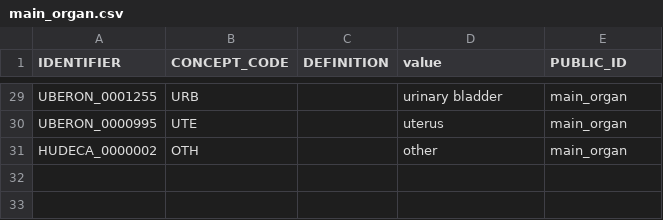
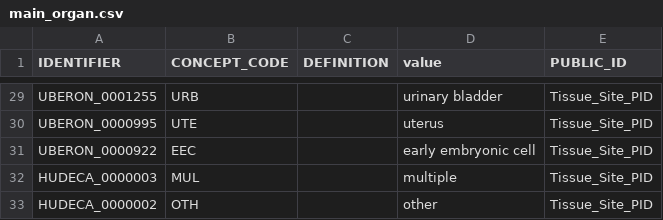
Before and after one commit to laurencenoel/ontoviewer, a CSV file: export/PV/main_organ.csv, drawn as a sheet; only a part is shown, gaps mark what is left out; addresses are those after the commit; the diff covers the shown part only; the diff names each change by its address in the sheet, - before the commit and + after, or states it on an @@ line.

Commit message:
early embryonic

```diff
--- a/export/PV/main_organ.csv
+++ b/export/PV/main_organ.csv
-E29:E30 (PUBLIC_ID): main_organ
+E29:E30 (PUBLIC_ID): Tissue_Site_PID
+row 31: UBERON_0000922 | EEC |  | early embryonic cell | Tissue_Site_PID
+row 32: HUDECA_0000003 | MUL |  | multiple | Tissue_Site_PID
-E33 (PUBLIC_ID): main_organ
+E33 (PUBLIC_ID): Tissue_Site_PID
```
Also changed, not shown: 28 edited cells elsewhere in this file.
